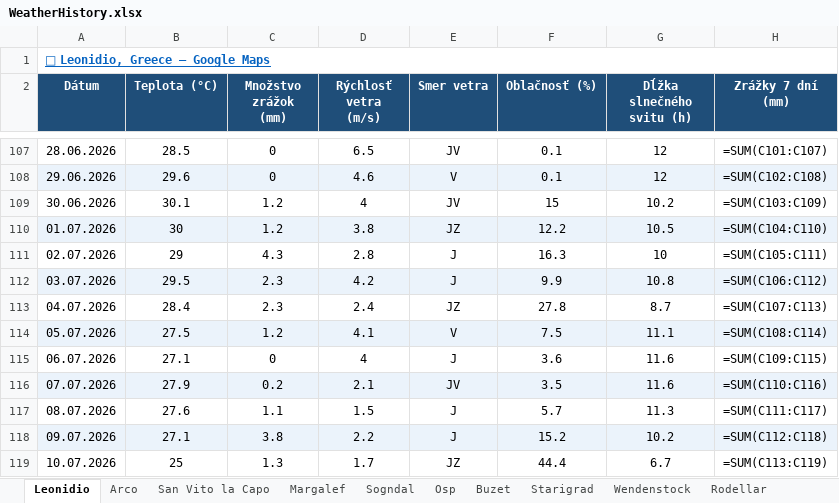
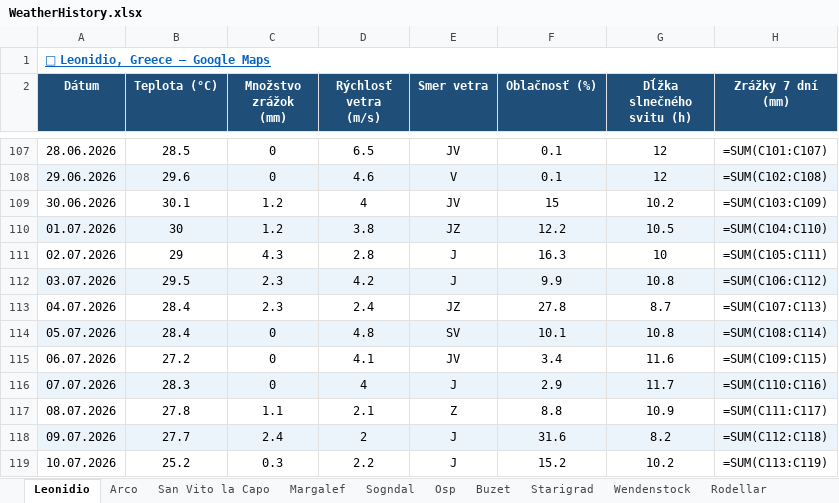
Before and after one commit to slavo1976/AgentWeather, an Excel workbook: WeatherHistory.xlsx, sheet Leonidio, drawn as a sheet; only a part is shown, gaps mark what is left out; values as stored, in another font and other column widths than the file's, no borders; formulas without a stored value are shown as written; the diff covers the shown part only; the diff names each change by its address in the sheet, - before the commit and + after, or states it on an @@ line.

```diff
--- a/WeatherHistory.xlsx (sheet Leonidio)
+++ b/WeatherHistory.xlsx (sheet Leonidio)
-B114 (Teplota (°C)): 27.5
+B114 (Teplota (°C)): 28.4
-C114 (Množstvo zrážok (mm)): 1.2
+C114 (Množstvo zrážok (mm)): 0
-D114 (Rýchlosť vetra (m/s)): 4.1
+D114 (Rýchlosť vetra (m/s)): 4.8
-E114 (Smer vetra): V
+E114 (Smer vetra): SV
-F114 (Oblačnosť (%)): 7.5
+F114 (Oblačnosť (%)): 10.1
-G114 (Dĺžka slnečného svitu (h)): 11.1
+G114 (Dĺžka slnečného svitu (h)): 10.8
-B115 (Teplota (°C)): 27.1
+B115 (Teplota (°C)): 27.2
-D115 (Rýchlosť vetra (m/s)): 4
+D115 (Rýchlosť vetra (m/s)): 4.1
-E115 (Smer vetra): J
+E115 (Smer vetra): JV
-F115 (Oblačnosť (%)): 3.6
+F115 (Oblačnosť (%)): 3.4
-B116 (Teplota (°C)): 27.9
+B116 (Teplota (°C)): 28.3
-C116 (Množstvo zrážok (mm)): 0.2
+C116 (Množstvo zrážok (mm)): 0
-D116 (Rýchlosť vetra (m/s)): 2.1
+D116 (Rýchlosť vetra (m/s)): 4
-E116 (Smer vetra): JV
+E116 (Smer vetra): J
-F116 (Oblačnosť (%)): 3.5
+F116 (Oblačnosť (%)): 2.9
-G116 (Dĺžka slnečného svitu (h)): 11.6
+G116 (Dĺžka slnečného svitu (h)): 11.7
-B117 (Teplota (°C)): 27.6
+B117 (Teplota (°C)): 27.8
-D117 (Rýchlosť vetra (m/s)): 1.5
+D117 (Rýchlosť vetra (m/s)): 2.1
-E117 (Smer vetra): J
+E117 (Smer vetra): Z
-F117 (Oblačnosť (%)): 5.7
+F117 (Oblačnosť (%)): 8.8
-G117 (Dĺžka slnečného svitu (h)): 11.3
+G117 (Dĺžka slnečného svitu (h)): 10.9
-B118 (Teplota (°C)): 27.1
+B118 (Teplota (°C)): 27.7
-C118 (Množstvo zrážok (mm)): 3.8
+C118 (Množstvo zrážok (mm)): 2.4
-D118 (Rýchlosť vetra (m/s)): 2.2
+D118 (Rýchlosť vetra (m/s)): 2
-F118 (Oblačnosť (%)): 15.2
+F118 (Oblačnosť (%)): 31.6
-G118 (Dĺžka slnečného svitu (h)): 10.2
+G118 (Dĺžka slnečného svitu (h)): 8.2
-B119 (Teplota (°C)): 25
+B119 (Teplota (°C)): 25.2
-C119 (Množstvo zrážok (mm)): 1.3
+C119 (Množstvo zrážok (mm)): 0.3
-D119 (Rýchlosť vetra (m/s)): 1.7
+D119 (Rýchlosť vetra (m/s)): 2.2
-E119 (Smer vetra): JZ
+E119 (Smer vetra): J
-F119 (Oblačnosť (%)): 44.4
+F119 (Oblačnosť (%)): 15.2
-G119 (Dĺžka slnečného svitu (h)): 6.7
+G119 (Dĺžka slnečného svitu (h)): 10.2
```
Also changed, not shown: 1 added row elsewhere in this sheet, sheet Wendenstock, sheet Buzet, sheet Arco, sheet Rodellar, sheet Finale Ligure, sheet Starigrad, 6 more sheets.
